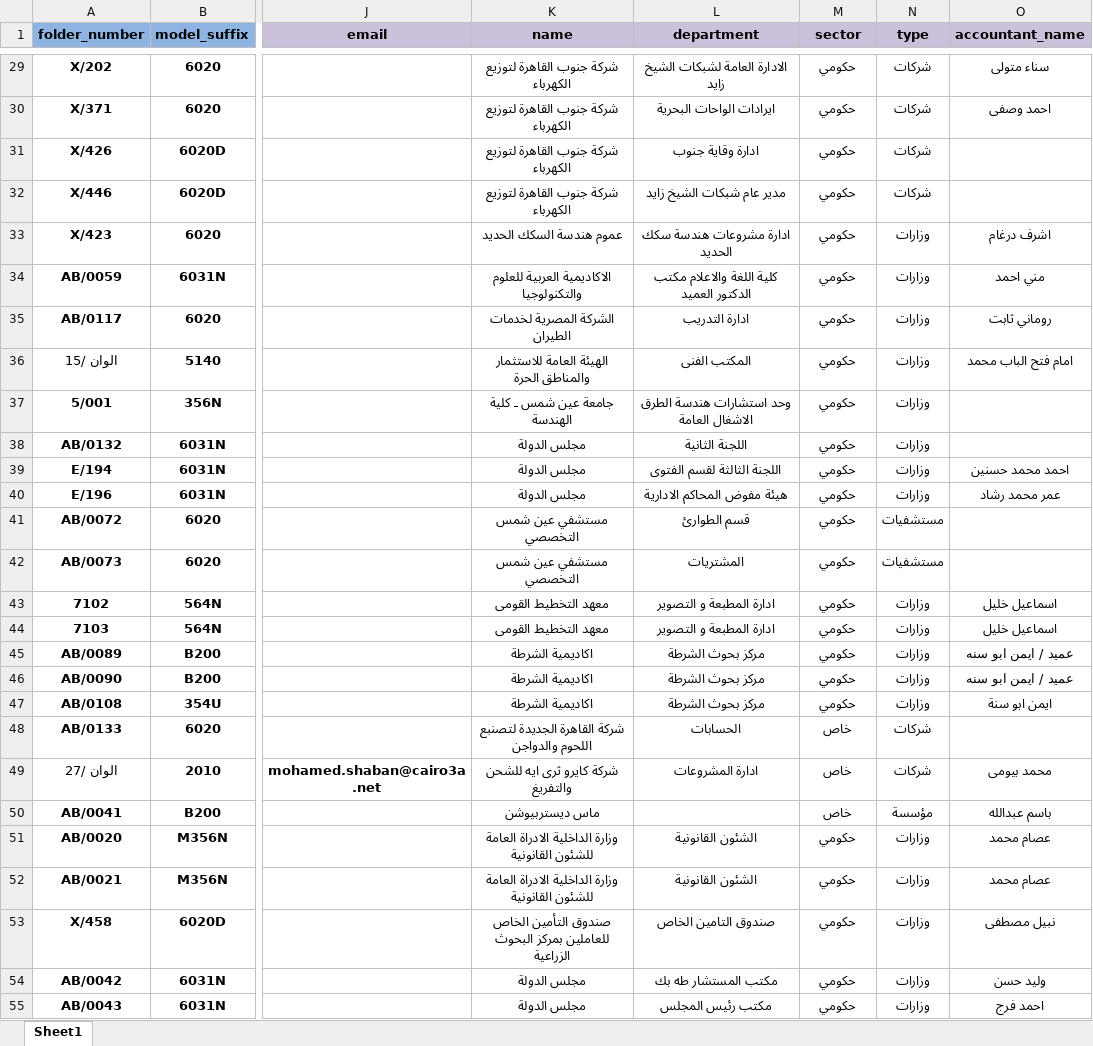
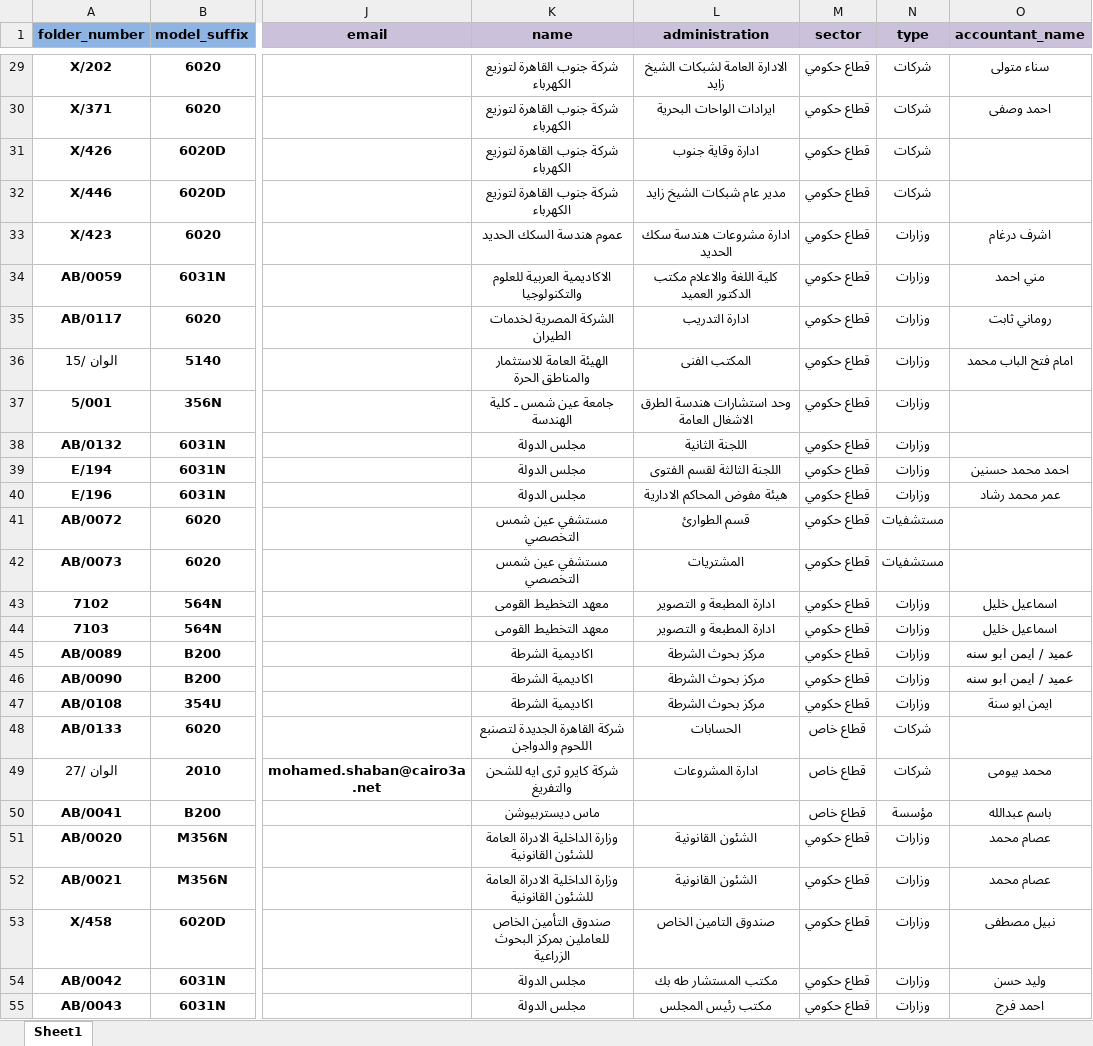
Before and after one commit to mohIbrahim/aoe_system, an Excel workbook: public/excel/warranty.xlsx, sheet Sheet1, drawn as a sheet; only a part is shown, gaps mark what is left out; values as stored, in another font and other column widths than the file's, no borders; the diff covers the shown part only; the diff names each change by its address in the sheet, - before the commit and + after, or states it on an @@ line.

```diff
--- a/public/excel/warranty.xlsx (sheet Sheet1)
+++ b/public/excel/warranty.xlsx (sheet Sheet1)
-L1: department
+L1: administration
-M29:M47 (sector): حكومي
+M29:M47 (sector): قطاع حكومي
-M48:M50 (sector): خاص
+M48:M50 (sector): قطاع خاص
-M51:M55 (sector): حكومي
+M51:M55 (sector): قطاع حكومي
```
Also changed, not shown: 229 edited cells elsewhere in this sheet, 10 other files.
